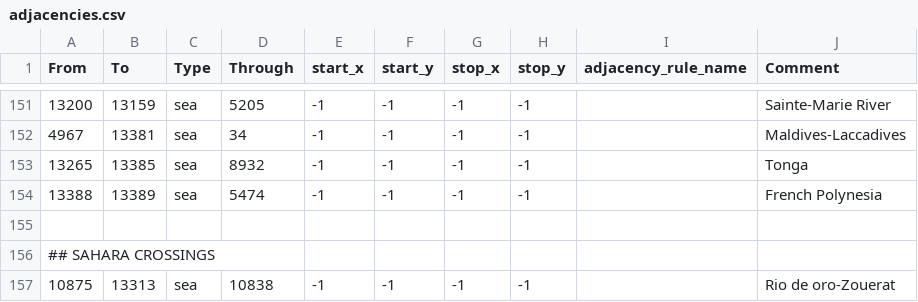
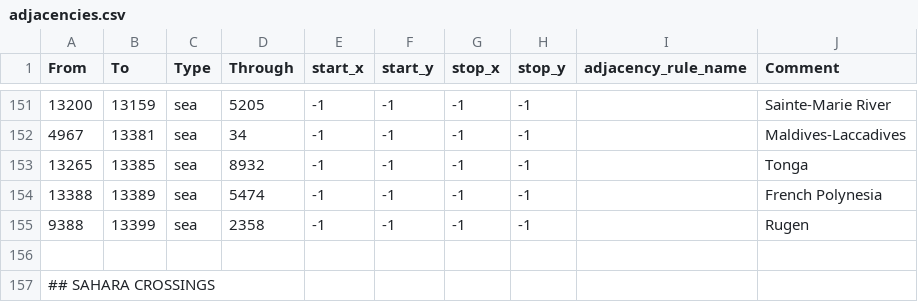
Before and after one commit to LeXus21251/CDL, a CSV file: map/adjacencies.csv, drawn as a sheet; only a part is shown, gaps mark what is left out; the shorter side is filled out with more unchanged rows.

```diff
--- a/map/adjacencies.csv
+++ b/map/adjacencies.csv
@@ -154,2 +154,3 @@ From;To;Type;Through;start_x;start_y;stop_x;stop_y;adjacency_rule_name;Comment
 13388;13389;sea;5474;-1;-1;-1;-1;;French Polynesia
+9388;13399;sea;2358;-1;-1;-1;-1;;Rugen
 
```
Also changed, not shown: map/definition.csv, 50 other files.
